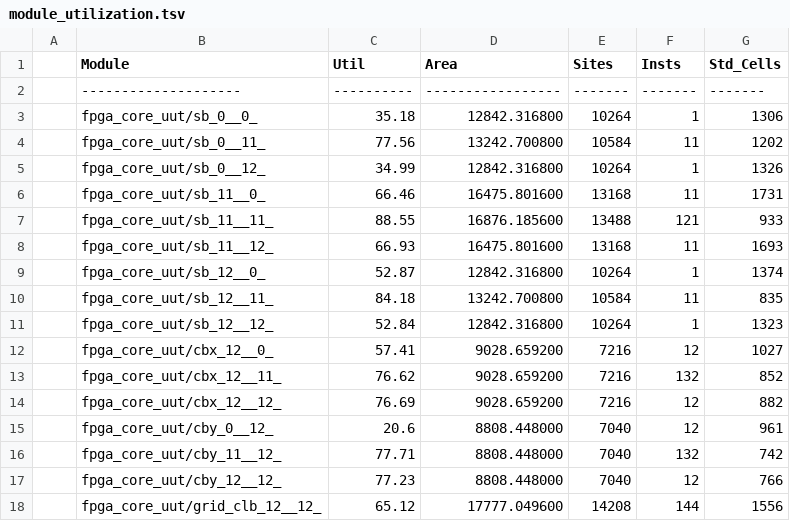
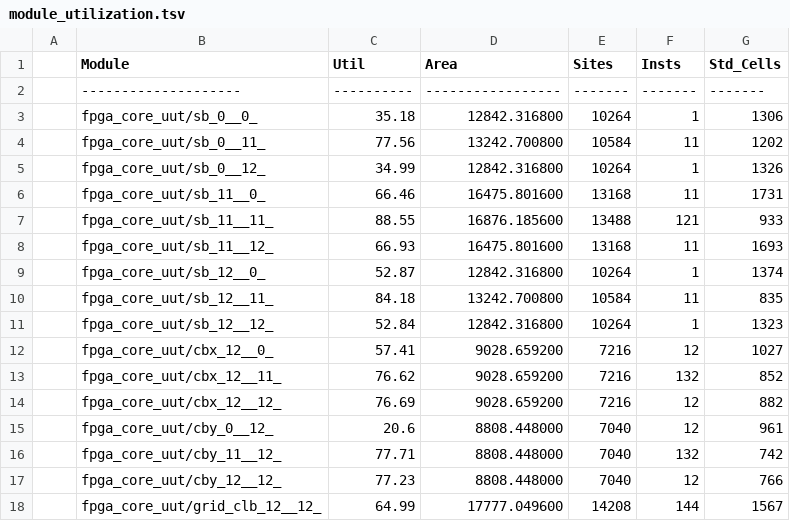
Before and after one commit to lnis-uofu/SOFA, a TSV file: FPGA1212_SOFA_CHD_PNR/fpga_top/rpts_icc2/module_utilization.tsv, drawn as a sheet.

Commit message:
[SOFA-CHD] Bugfix to fix floating cin net

```diff
--- a/FPGA1212_SOFA_CHD_PNR/fpga_top/rpts_icc2/module_utilization.tsv
+++ b/FPGA1212_SOFA_CHD_PNR/fpga_top/rpts_icc2/module_utilization.tsv
@@ -17,2 +17,2 @@
 |fpga_core_uut/cby_12__12_ |  77.23 |  8808.448000 | 7040 |   12 |  766
-|fpga_core_uut/grid_clb_12__12_ |  65.12 | 17777.049600 | 14208 |  144 | 1556
+|fpga_core_uut/grid_clb_12__12_ |  64.99 | 17777.049600 | 14208 |  144 | 1567
```
Also changed, not shown: FPGA1212_SOFA_CHD_PNR/fpga_top/rpts_icc2/std_cell_utilization.tsv, 38 other files.
